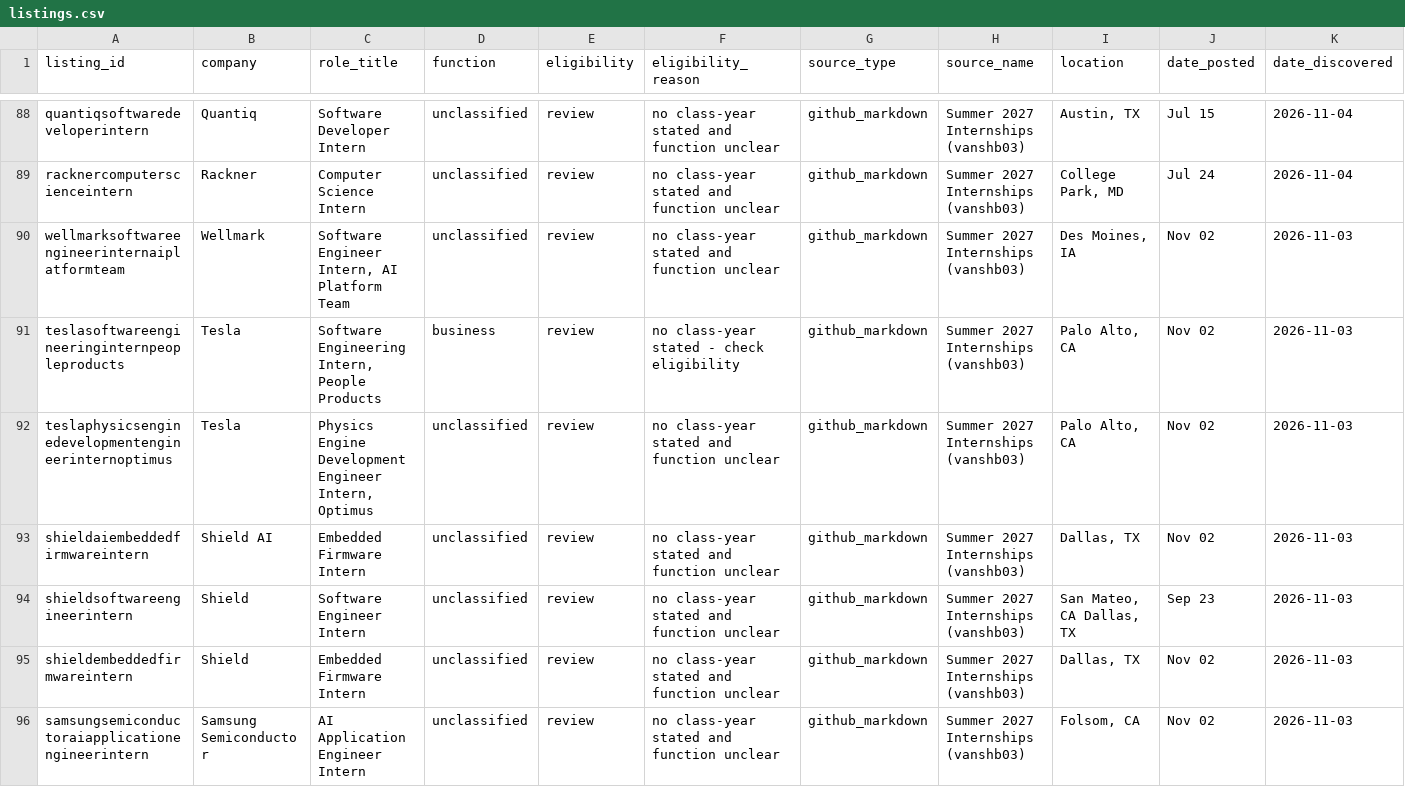
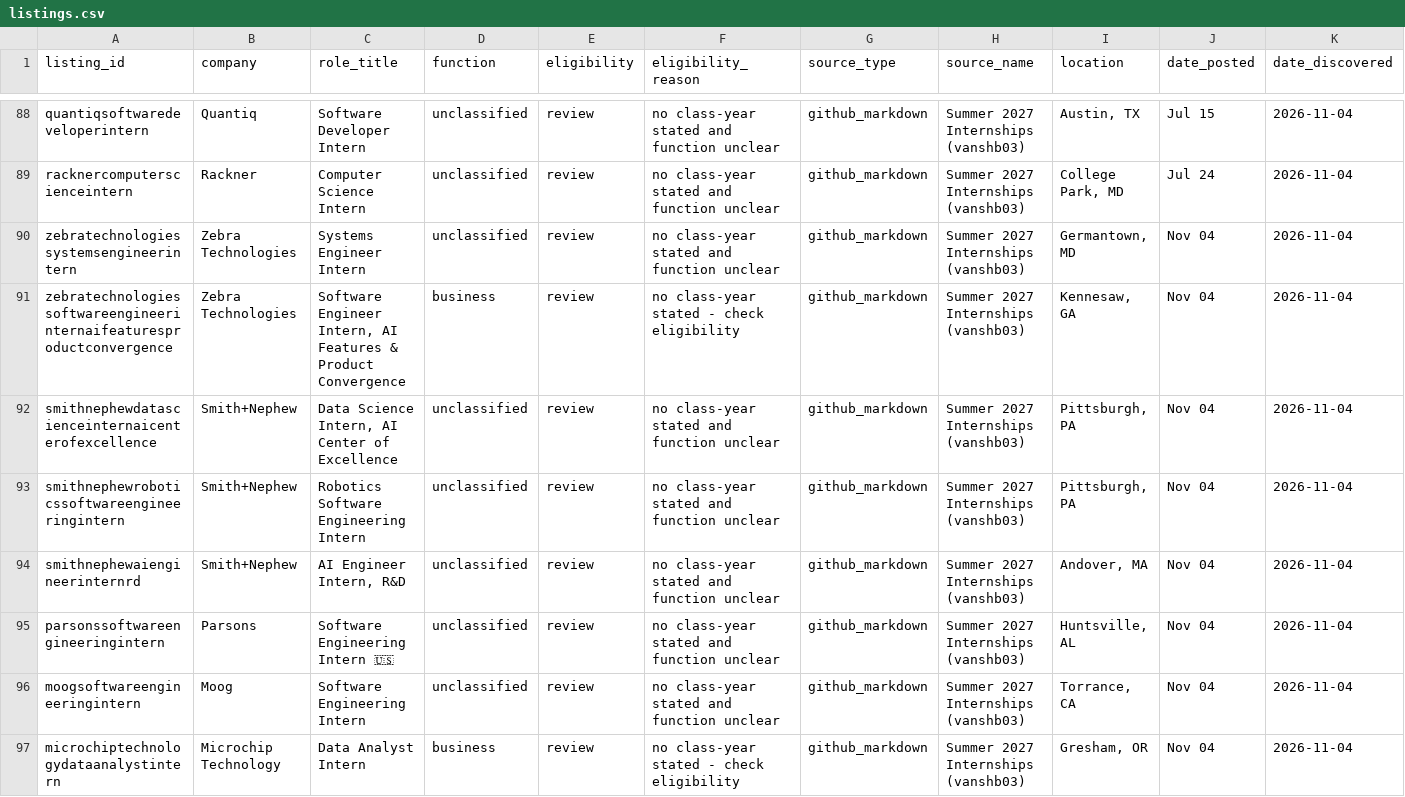
Before and after one commit to shivendaw-byte/internship-watcher, a CSV file: listings.csv, drawn as a sheet; only a part is shown, gaps mark what is left out; the shorter side is filled out with more unchanged rows; rows hold the shown columns only; the diff covers the shown part only; the diff names each change by its address in the sheet, - before the commit and + after, or states it on an @@ line.

```diff
--- a/listings.csv
+++ b/listings.csv
+row 90: zebratechnologiessystemsengineerintern | Zebra Technologies | Systems Engineer Intern | unclassified | review | no class-year stated and function unclear | github_markdown | Summer 2027 Internships (vanshb03) | Germantown, MD | Nov 04 | 2026-11-04
+row 91: zebratechnologiessoftwareengineerinternaifeaturesproductconvergence | Zebra Technologies | Software Engineer Intern, AI Features & Product Convergence | business | review | no class-year stated - check eligibility | github_markdown | Summer 2027 Internships (vanshb03) | Kennesaw, GA | Nov 04 | 2026-11-04
+row 92: smithnephewdatascienceinternaicenterofexcellence | Smith+Nephew | Data Science Intern, AI Center of Excellence | unclassified | review | no class-year stated and function unclear | github_markdown | Summer 2027 Internships (vanshb03) | Pittsburgh, PA | Nov 04 | 2026-11-04
+row 93: smithnephewroboticssoftwareengineeringintern | Smith+Nephew | Robotics Software Engineering Intern | unclassified | review | no class-year stated and function unclear | github_markdown | Summer 2027 Internships (vanshb03) | Pittsburgh, PA | Nov 04 | 2026-11-04
+row 94: smithnephewaiengineerinternrd | Smith+Nephew | AI Engineer Intern, R&D | unclassified | review | no class-year stated and function unclear | github_markdown | Summer 2027 Internships (vanshb03) | Andover, MA | Nov 04 | 2026-11-04
+row 95: parsonssoftwareengineeringintern | Parsons | Software Engineering Intern 🇺🇸 | unclassified | review | no class-year stated and function unclear | github_markdown | Summer 2027 Internships (vanshb03) | Huntsville, AL | Nov 04 | 2026-11-04
+row 96: moogsoftwareengineeringintern | Moog | Software Engineering Intern | unclassified | review | no class-year stated and function unclear | github_markdown | Summer 2027 Internships (vanshb03) | Torrance, CA | Nov 04 | 2026-11-04
+row 97: microchiptechnologydataanalystintern | Microchip Technology | Data Analyst Intern | business | review | no class-year stated - check eligibility | github_markdown | Summer 2027 Internships (vanshb03) | Gresham, OR | Nov 04 | 2026-11-04
```
Also changed, not shown: 7 added rows elsewhere in this file, 1 other file.
